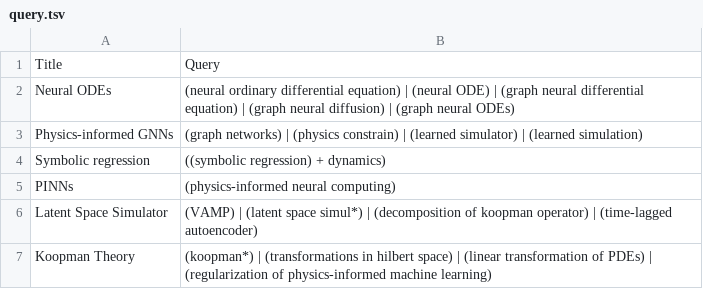
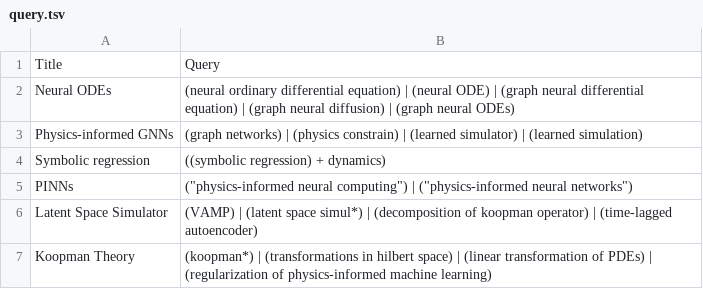
Before and after one commit to VirtualPatientEngine/literatureSurvey, a TSV file: app/data/query.tsv, drawn as a sheet.

Commit message:
chore: add query terms to PINNS

```diff
--- a/app/data/query.tsv
+++ b/app/data/query.tsv
@@ -4,3 +4,3 @@ Physics-informed GNNs	(graph networks) | (physics constrain) | (learned simulato
 Symbolic regression	((symbolic regression) + dynamics)
-PINNs	(physics-informed neural computing)
+PINNs	("physics-informed neural computing") | ("physics-informed neural networks")
 Latent Space Simulator	(VAMP) | (latent space simul*) | (decomposition of koopman operator) | (time-lagged autoencoder)
```
